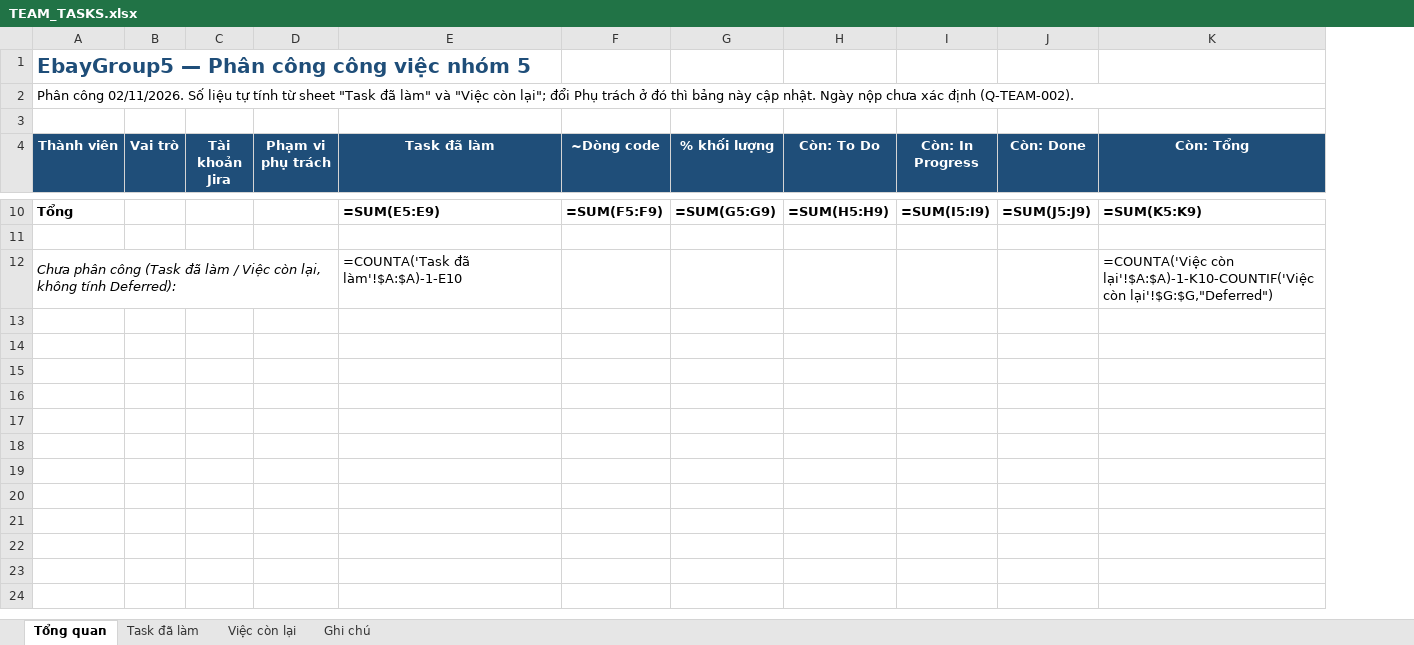
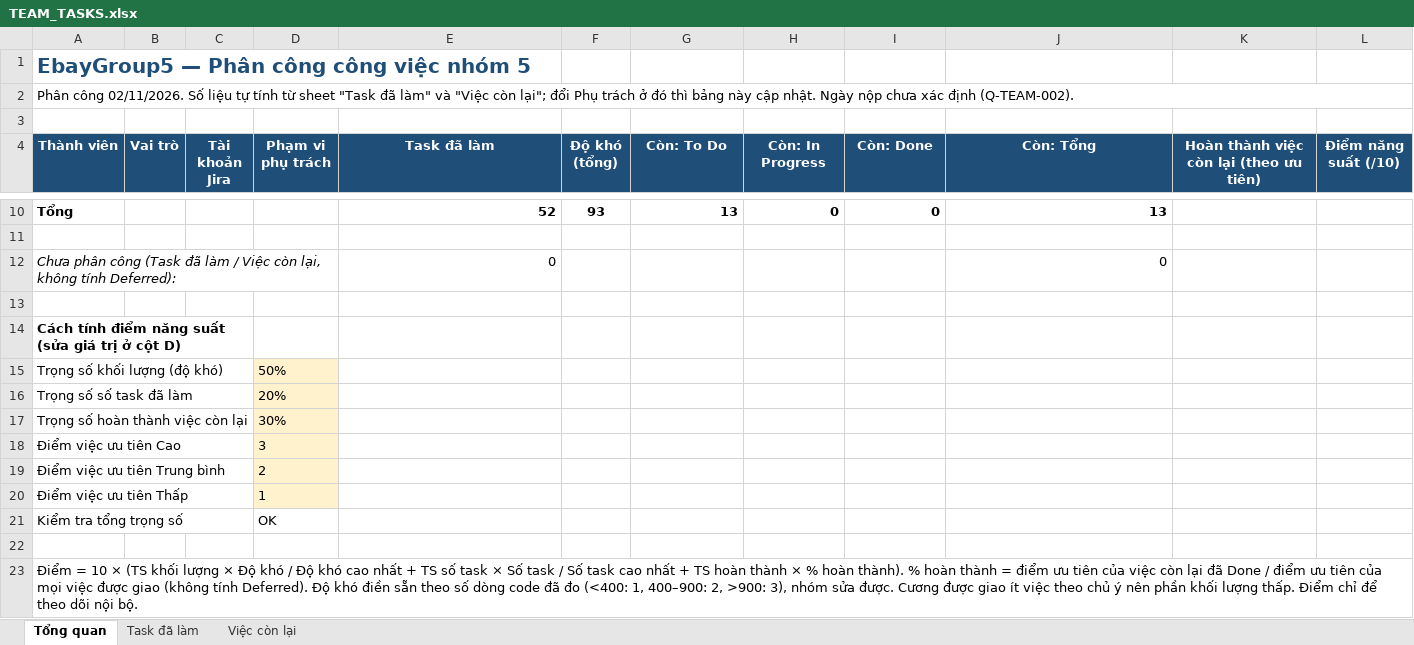
Before and after one commit to nguyenchien1505/EbayG5PRN, an Excel workbook: docs/team/TEAM_TASKS.xlsx, sheet Tổng quan, drawn as a sheet; only a part is shown, gaps mark what is left out; values as stored, in another font and other column widths than the file's, no borders; formulas without a stored value are shown as written; conditional formats not drawn; removed rows and columns are numbered as before the commit, all else as after; the diff covers the shown part only; the diff names each change by its address in the sheet, - before the commit and + after, or states it on an @@ line.

```diff
--- a/docs/team/TEAM_TASKS.xlsx (sheet Tổng quan)
+++ b/docs/team/TEAM_TASKS.xlsx (sheet Tổng quan)
-sheet tab: Ghi chú
-column F (~Dòng code), row 10: =SUM(F5:F9)
-column G (% khối lượng), row 10: =SUM(G5:G9)
+column F (Độ khó (tổng)), row 10: 93
+column K, row 4: Hoàn thành việc còn lại (theo ưu tiên)
+column L (Điểm năng suất (/10)), empty
-E10 (Task đã làm): =SUM(E5:E9)
+E10 (Task đã làm): 52
-G10 (Còn: To Do): =SUM(H5:H9)
+G10 (Còn: To Do): 13
-H10 (Còn: In Progress): =SUM(I5:I9)
+H10 (Còn: In Progress): 0
-I10 (Còn: Done): =SUM(J5:J9)
+I10 (Còn: Done): 0
-J10 (Còn: Tổng): =SUM(K5:K9)
+J10 (Còn: Tổng): 13
-E12 (Task đã làm): =COUNTA('Task đã làm'!$A:$A)-1-E10
+E12 (Task đã làm): 0
-J12 (Còn: Tổng): =COUNTA('Việc còn lại'!$A:$A)-1-K10-COUNTIF('Việc còn lại'!$G:$G,"Deferred")
+J12 (Còn: Tổng): 0
+row 13: (empty)
+row 14: Cách tính điểm năng suất (sửa giá trị ở cột D)
+row 15: Trọng số khối lượng (độ khó) |  |  | 50%
+row 16: Trọng số số task đã làm |  |  | 20%
+row 17: Trọng số hoàn thành việc còn lại |  |  | 30%
+row 18: Điểm việc ưu tiên Cao |  |  | 3
+row 19: Điểm việc ưu tiên Trung bình |  |  | 2
+row 20: Điểm việc ưu tiên Thấp |  |  | 1
+row 21: Kiểm tra tổng trọng số |  |  | OK
+row 22: (empty)
+row 23: Điểm = 10 × (TS khối lượng × Độ khó / Độ khó cao nhất + TS số task × Số task / Số task cao nhất + TS hoàn thành × % hoàn thành). % hoàn thành = điểm ưu tiên của việc còn lại đã Done / điểm ưu tiên của mọi việc được giao (không tính Deferred). Độ khó điền sẵn theo số dòng code đã đo (<400: 1, 400–900: 2, >900: 3), nhóm sửa được. Cương được giao ít việc theo chủ ý nên phần khối lượng thấp. Điểm chỉ để theo dõi nội bộ.
```
Also changed, not shown: 25 edited cells elsewhere in this sheet, sheet Task đã làm, 2 other files.
